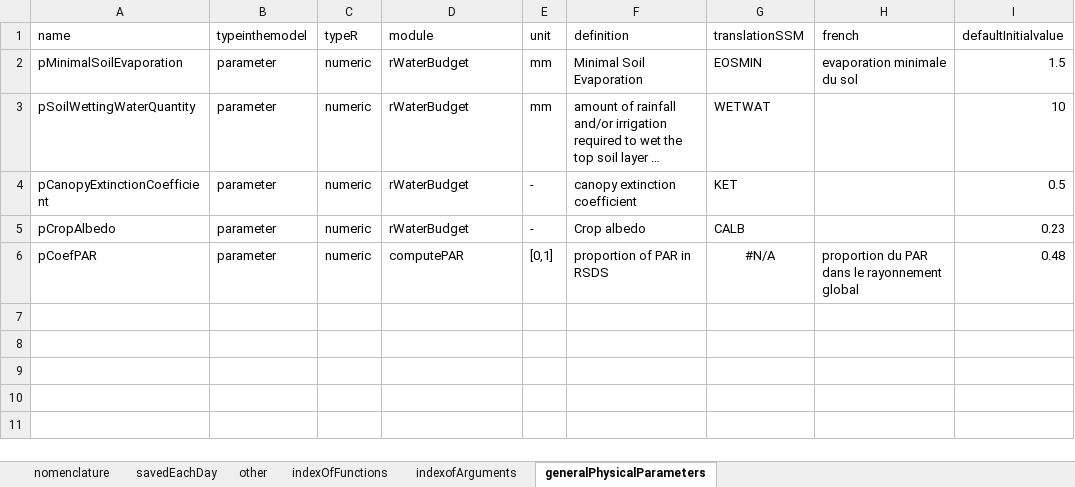
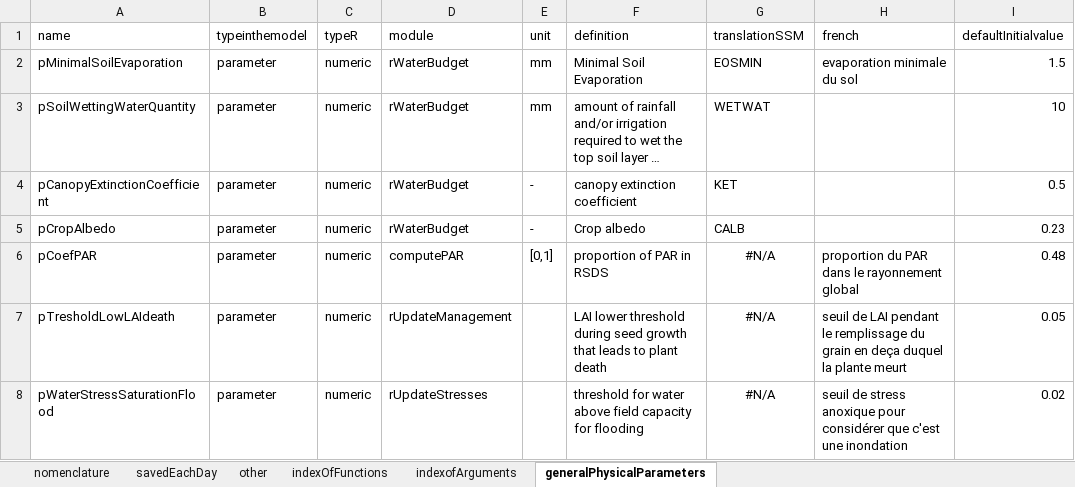
Before and after one commit to mariegosme/SSM.R, an Excel workbook: allvariables.xlsx, sheet generalPhysicalParameters, drawn as a sheet; long unchanged cells end in …; values as stored, in another font and other column widths than the file's, no borders; the diff names each change by its address in the sheet, - before the commit and + after, or states it on an @@ line.

```diff
--- a/allvariables.xlsx (sheet generalPhysicalParameters)
+++ b/allvariables.xlsx (sheet generalPhysicalParameters)
+row 7: pTresholdLowLAIdeath | parameter | numeric | rUpdateManagement |  | LAI lower threshold during seed growth that leads to plant death | #N/A | seuil de LAI pendant le remplissage du grain en deça duquel la plante meurt | 0.05
+row 8: pWaterStressSaturationFlood | parameter | numeric | rUpdateStresses |  | threshold for water above field capacity for flooding | #N/A | seuil de stress anoxique pour considérer que c'est une inondation | 0.02
```
Also changed, not shown: sheet savedEachDay, sheet other, 5 other files.
